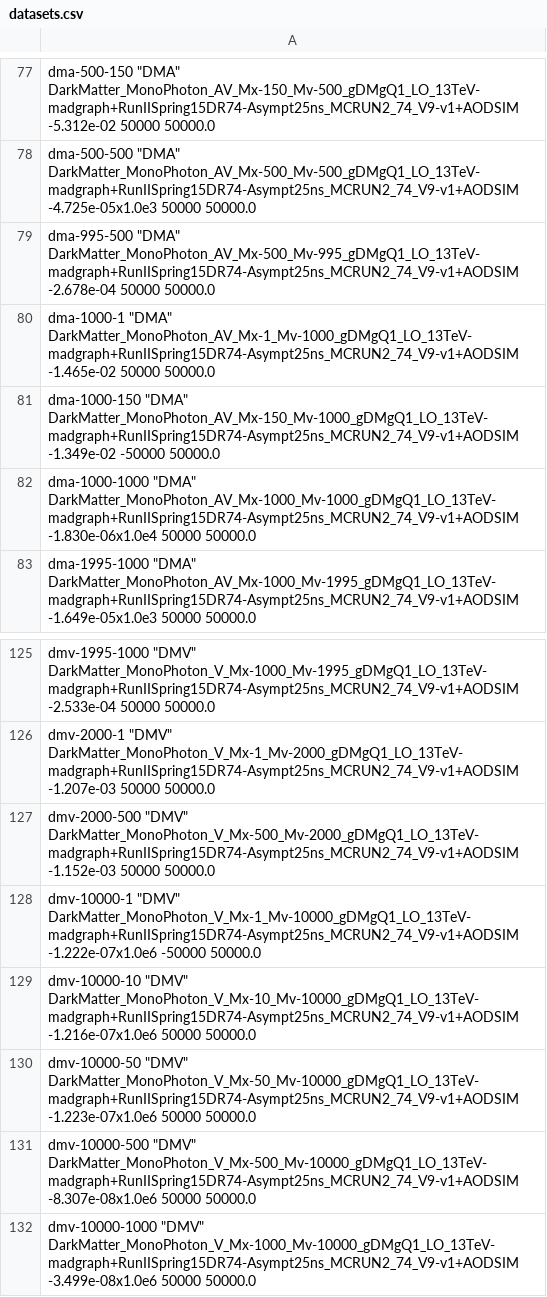
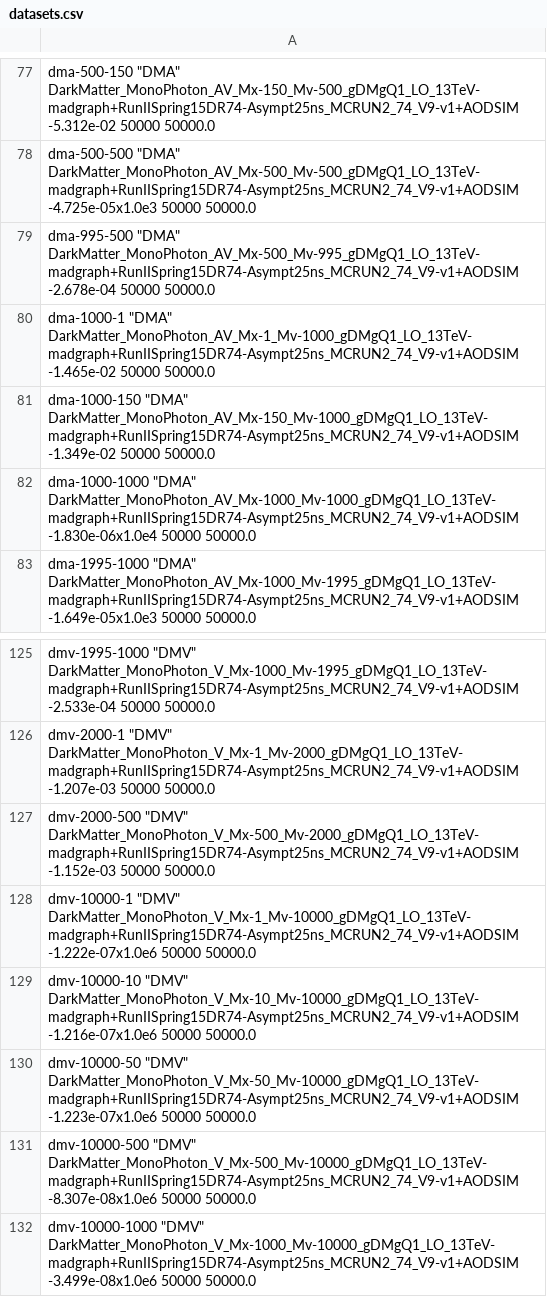
Before and after one commit to MiT-HEP/MonoX, a CSV file: monophoton/data/datasets.csv, drawn as a sheet; only a part is shown, gaps mark what is left out.

Commit message:
Fixing some typos.

```diff
--- a/monophoton/data/datasets.csv
+++ b/monophoton/data/datasets.csv
@@ -80,3 +80,3 @@ dma-995-500      "DMA"                               DarkMatter_MonoPhoton_AV_Mx
 dma-1000-1       "DMA"                               DarkMatter_MonoPhoton_AV_Mx-1_Mv-1000_gDMgQ1_LO_13TeV-madgraph+RunIISpring15DR74-Asympt25ns_MCRUN2_74_V9-v1+AODSIM  -1.465e-02  50000  50000.0
-dma-1000-150     "DMA"                               DarkMatter_MonoPhoton_AV_Mx-150_Mv-1000_gDMgQ1_LO_13TeV-madgraph+RunIISpring15DR74-Asympt25ns_MCRUN2_74_V9-v1+AODSIM  -1.349e-02 -50000  50000.0
+dma-1000-150     "DMA"                               DarkMatter_MonoPhoton_AV_Mx-150_Mv-1000_gDMgQ1_LO_13TeV-madgraph+RunIISpring15DR74-Asympt25ns_MCRUN2_74_V9-v1+AODSIM  -1.349e-02 50000  50000.0
 dma-1000-1000    "DMA"                               DarkMatter_MonoPhoton_AV_Mx-1000_Mv-1000_gDMgQ1_LO_13TeV-madgraph+RunIISpring15DR74-Asympt25ns_MCRUN2_74_V9-v1+AODSIM  -1.830e-06x1.0e4  50000  50000.0
@@ -127,3 +127,3 @@ dmv-2000-1       "DMV"                               DarkMatter_MonoPhoton_V_Mx-
 dmv-2000-500     "DMV"                               DarkMatter_MonoPhoton_V_Mx-500_Mv-2000_gDMgQ1_LO_13TeV-madgraph+RunIISpring15DR74-Asympt25ns_MCRUN2_74_V9-v1+AODSIM  -1.152e-03  50000  50000.0
-dmv-10000-1      "DMV"                               DarkMatter_MonoPhoton_V_Mx-1_Mv-10000_gDMgQ1_LO_13TeV-madgraph+RunIISpring15DR74-Asympt25ns_MCRUN2_74_V9-v1+AODSIM  -1.222e-07x1.0e6 -50000  50000.0
+dmv-10000-1      "DMV"                               DarkMatter_MonoPhoton_V_Mx-1_Mv-10000_gDMgQ1_LO_13TeV-madgraph+RunIISpring15DR74-Asympt25ns_MCRUN2_74_V9-v1+AODSIM  -1.222e-07x1.0e6 50000  50000.0
 dmv-10000-10     "DMV"                               DarkMatter_MonoPhoton_V_Mx-10_Mv-10000_gDMgQ1_LO_13TeV-madgraph+RunIISpring15DR74-Asympt25ns_MCRUN2_74_V9-v1+AODSIM  -1.216e-07x1.0e6  50000  50000.0
```
